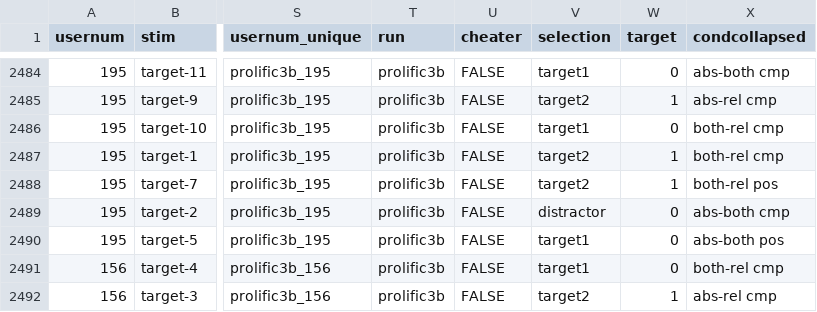
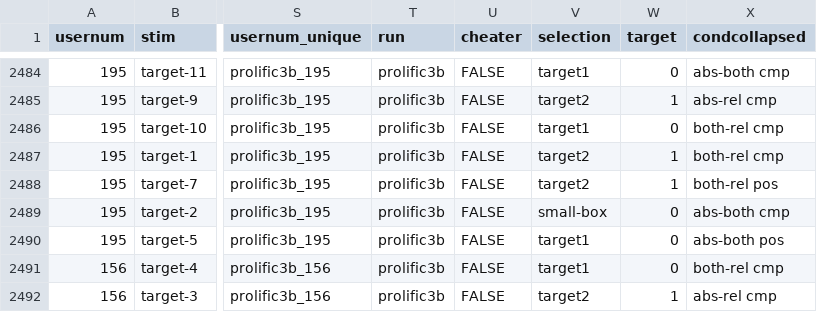
Before and after one commit to haparici/haddock-descriptions, a CSV file: exp2-m1-p1-p2-p3b-cleaned.csv, drawn as a sheet; only a part is shown, gaps mark what is left out; the diff covers the shown part only; the diff names each change by its address in the sheet, - before the commit and + after, or states it on an @@ line.

```diff
--- a/exp2-m1-p1-p2-p3b-cleaned.csv
+++ b/exp2-m1-p1-p2-p3b-cleaned.csv
-V2489 (selection): distractor
+V2489 (selection): small-box
```
Also changed, not shown: 12 edited cells elsewhere in this file, 17 other files.
